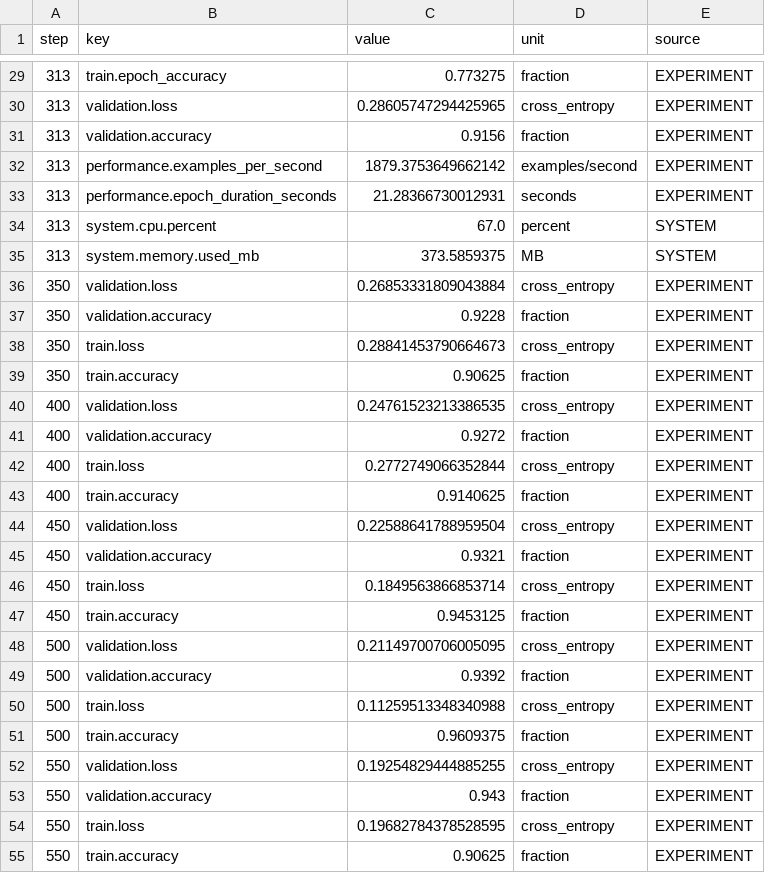
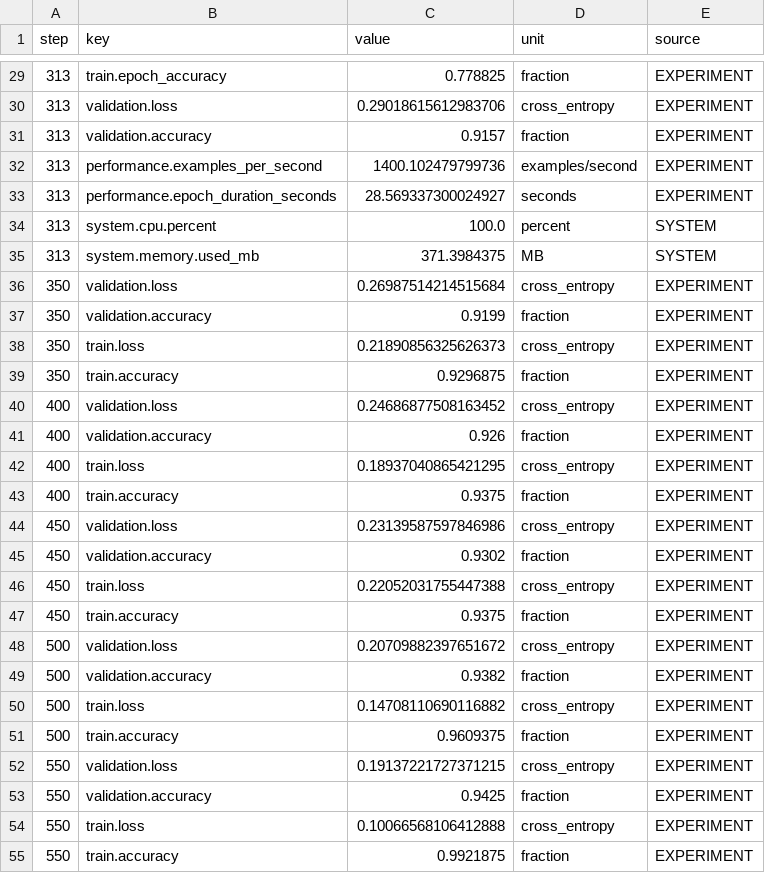
Before and after one commit to ResearchTab/easy-mnist-lenet, a CSV file: reference/lenet/seed-21/metrics.csv (was reference/seed-7/metrics.csv), drawn as a sheet; only a part is shown, gaps mark what is left out; the diff covers the shown part only.

```diff
--- a/reference/seed-7/metrics.csv
+++ b/reference/lenet/seed-21/metrics.csv
@@ -29,27 +29,27 @@ step,key,value,unit,source
-313,train.epoch_accuracy,0.773275,fraction,EXPERIMENT
-313,validation.loss,0.28605747294425965,cross_entropy,EXPERIMENT
-313,validation.accuracy,0.9156,fraction,EXPERIMENT
-313,performance.examples_per_second,1879.3753649662142,examples/second,EXPERIMENT
-313,performance.epoch_duration_seconds,21.28366730012931,seconds,EXPERIMENT
-313,system.cpu.percent,67.0,percent,SYSTEM
-313,system.memory.used_mb,373.5859375,MB,SYSTEM
-350,validation.loss,0.26853331809043884,cross_entropy,EXPERIMENT
-350,validation.accuracy,0.9228,fraction,EXPERIMENT
-350,train.loss,0.28841453790664673,cross_entropy,EXPERIMENT
-350,train.accuracy,0.90625,fraction,EXPERIMENT
-400,validation.loss,0.24761523213386535,cross_entropy,EXPERIMENT
-400,validation.accuracy,0.9272,fraction,EXPERIMENT
-400,train.loss,0.2772749066352844,cross_entropy,EXPERIMENT
-400,train.accuracy,0.9140625,fraction,EXPERIMENT
-450,validation.loss,0.22588641788959504,cross_entropy,EXPERIMENT
-450,validation.accuracy,0.9321,fraction,EXPERIMENT
-450,train.loss,0.1849563866853714,cross_entropy,EXPERIMENT
-450,train.accuracy,0.9453125,fraction,EXPERIMENT
-500,validation.loss,0.21149700706005095,cross_entropy,EXPERIMENT
-500,validation.accuracy,0.9392,fraction,EXPERIMENT
-500,train.loss,0.11259513348340988,cross_entropy,EXPERIMENT
+313,train.epoch_accuracy,0.778825,fraction,EXPERIMENT
+313,validation.loss,0.29018615612983706,cross_entropy,EXPERIMENT
+313,validation.accuracy,0.9157,fraction,EXPERIMENT
+313,performance.examples_per_second,1400.102479799736,examples/second,EXPERIMENT
+313,performance.epoch_duration_seconds,28.569337300024927,seconds,EXPERIMENT
+313,system.cpu.percent,100.0,percent,SYSTEM
+313,system.memory.used_mb,371.3984375,MB,SYSTEM
+350,validation.loss,0.26987514214515684,cross_entropy,EXPERIMENT
+350,validation.accuracy,0.9199,fraction,EXPERIMENT
+350,train.loss,0.21890856325626373,cross_entropy,EXPERIMENT
+350,train.accuracy,0.9296875,fraction,EXPERIMENT
+400,validation.loss,0.24686877508163452,cross_entropy,EXPERIMENT
+400,validation.accuracy,0.926,fraction,EXPERIMENT
+400,train.loss,0.18937040865421295,cross_entropy,EXPERIMENT
+400,train.accuracy,0.9375,fraction,EXPERIMENT
+450,validation.loss,0.23139587597846986,cross_entropy,EXPERIMENT
+450,validation.accuracy,0.9302,fraction,EXPERIMENT
+450,train.loss,0.22052031755447388,cross_entropy,EXPERIMENT
+450,train.accuracy,0.9375,fraction,EXPERIMENT
+500,validation.loss,0.20709882397651672,cross_entropy,EXPERIMENT
+500,validation.accuracy,0.9382,fraction,EXPERIMENT
+500,train.loss,0.14708110690116882,cross_entropy,EXPERIMENT
 500,train.accuracy,0.9609375,fraction,EXPERIMENT
-550,validation.loss,0.19254829444885255,cross_entropy,EXPERIMENT
-550,validation.accuracy,0.943,fraction,EXPERIMENT
-550,train.loss,0.19682784378528595,cross_entropy,EXPERIMENT
-550,train.accuracy,0.90625,fraction,EXPERIMENT
+550,validation.loss,0.19137221727371215,cross_entropy,EXPERIMENT
+550,validation.accuracy,0.9425,fraction,EXPERIMENT
+550,train.loss,0.10066568106412888,cross_entropy,EXPERIMENT
+550,train.accuracy,0.9921875,fraction,EXPERIMENT
```
Also changed, not shown: 72 edited cells elsewhere in this file, 55 other files.
